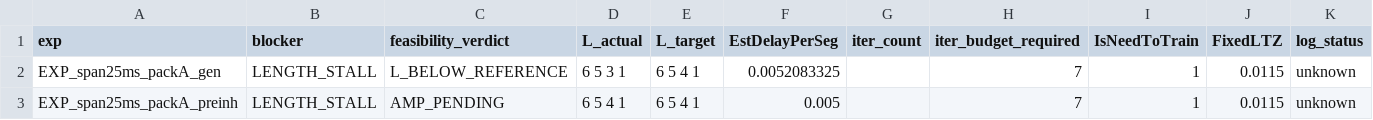
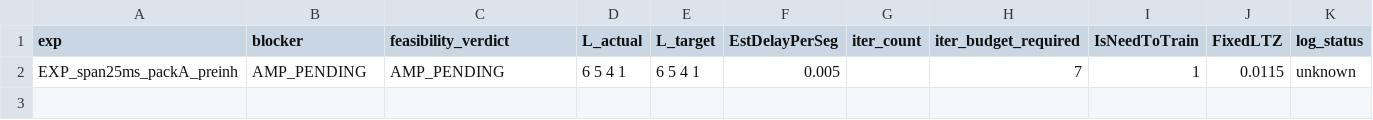
Before and after one commit to aicommunity/Nmsdk-Bin, a CSV file: Configs/SpikeSamples/StructTrain/SelectivityAsymRm/stall_latest.csv, drawn as a sheet.

```diff
--- a/Configs/SpikeSamples/StructTrain/SelectivityAsymRm/stall_latest.csv
+++ b/Configs/SpikeSamples/StructTrain/SelectivityAsymRm/stall_latest.csv
@@ -1,3 +1,2 @@
 exp,blocker,feasibility_verdict,L_actual,L_target,EstDelayPerSeg,iter_count,iter_budget_required,IsNeedToTrain,FixedLTZ,log_status
-EXP_span25ms_packA_gen,LENGTH_STALL,L_BELOW_REFERENCE,6 5 3 1,6 5 4 1,0.0052083325,,7,1,0.0115,unknown
-EXP_span25ms_packA_preinh,LENGTH_STALL,AMP_PENDING,6 5 4 1,6 5 4 1,0.005,,7,1,0.0115,unknown
+EXP_span25ms_packA_preinh,AMP_PENDING,AMP_PENDING,6 5 4 1,6 5 4 1,0.005,,7,1,0.0115,unknown
```
Also changed, not shown: 43 other files.
